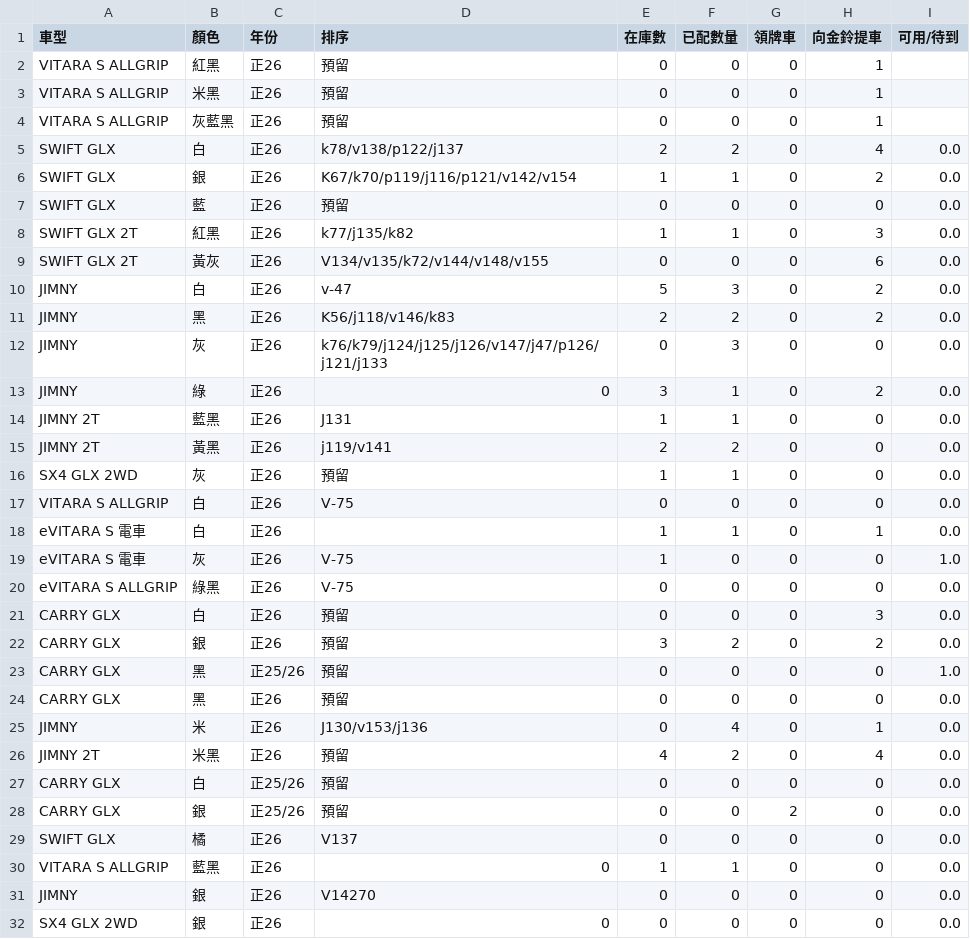
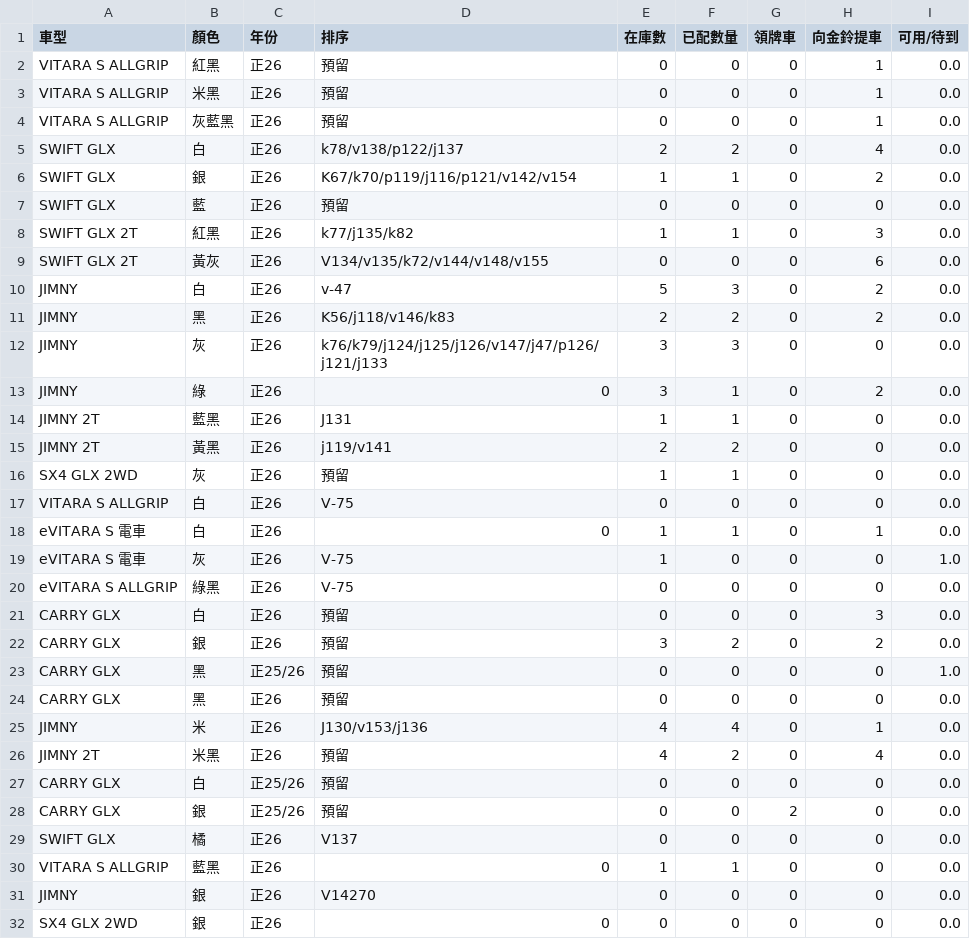
Before and after one commit to subarudms/suzuki-inventory, a CSV file: inventory.csv, drawn as a sheet; only a part is shown.

Commit message:
Update: 2026-07-24 03:39:36.808594

```diff
--- a/inventory.csv
+++ b/inventory.csv
@@ -1,5 +1,5 @@
 車型,顏色,年份,排序,在庫數,已配數量,領牌車,向金鈴提車,可用/待到
-VITARA S ALLGRIP,紅黑,正26,預留,0,0,0,1,
-VITARA S ALLGRIP,米黑,正26,預留,0,0,0,1,
-VITARA S ALLGRIP,灰藍黑,正26,預留,0,0,0,1,
+VITARA S ALLGRIP,紅黑,正26,預留,0,0,0,1,0.0
+VITARA S ALLGRIP,米黑,正26,預留,0,0,0,1,0.0
+VITARA S ALLGRIP,灰藍黑,正26,預留,0,0,0,1,0.0
 SWIFT GLX,白,正26,k78/v138/p122/j137,2,2,0,4,0.0
@@ -11,3 +11,3 @@ JIMNY,白,正26,v-47,5,3,0,2,0.0
 JIMNY,黑,正26,K56/j118/v146/k83,2,2,0,2,0.0
-JIMNY,灰,正26,k76/k79/j124/j125/j126/v147/j47/p126/j121/j133,0,3,0,0,0.0
+JIMNY,灰,正26,k76/k79/j124/j125/j126/v147/j47/p126/j121/j133,3,3,0,0,0.0
 JIMNY,綠,正26,0,3,1,0,2,0.0
@@ -17,3 +17,3 @@ SX4 GLX 2WD,灰,正26,預留,1,1,0,0,0.0
 VITARA S ALLGRIP,白,正26,V-75,0,0,0,0,0.0
-eVITARA S 電車,白,正26,,1,1,0,1,0.0
+eVITARA S 電車,白,正26,0,1,1,0,1,0.0
 eVITARA S 電車,灰,正26,V-75,1,0,0,0,1.0
@@ -24,3 +24,3 @@ CARRY GLX,黑,正25/26,預留,0,0,0,0,1.0
 CARRY GLX,黑,正26,預留,0,0,0,0,0.0
-JIMNY,米,正26,J130/v153/j136,0,4,0,1,0.0
+JIMNY,米,正26,J130/v153/j136,4,4,0,1,0.0
 JIMNY 2T,米黑,正26,預留,4,2,0,4,0.0
```
